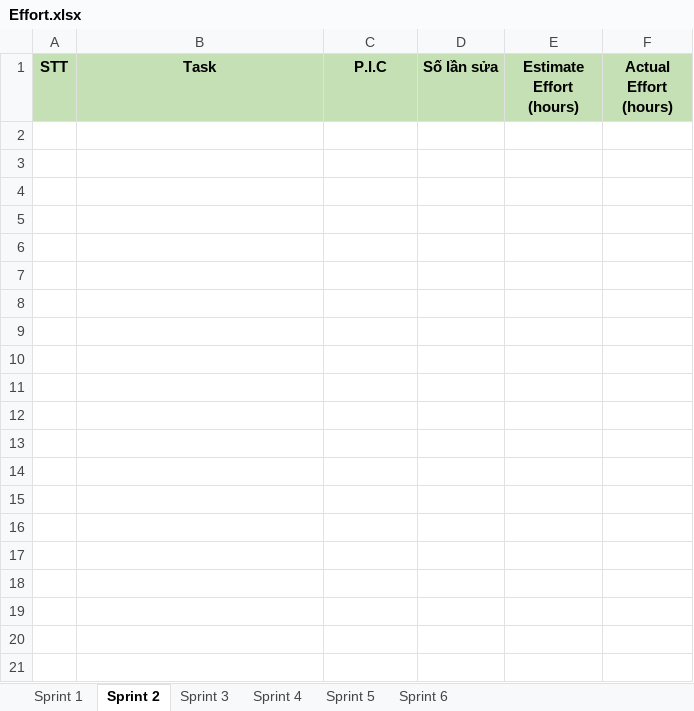
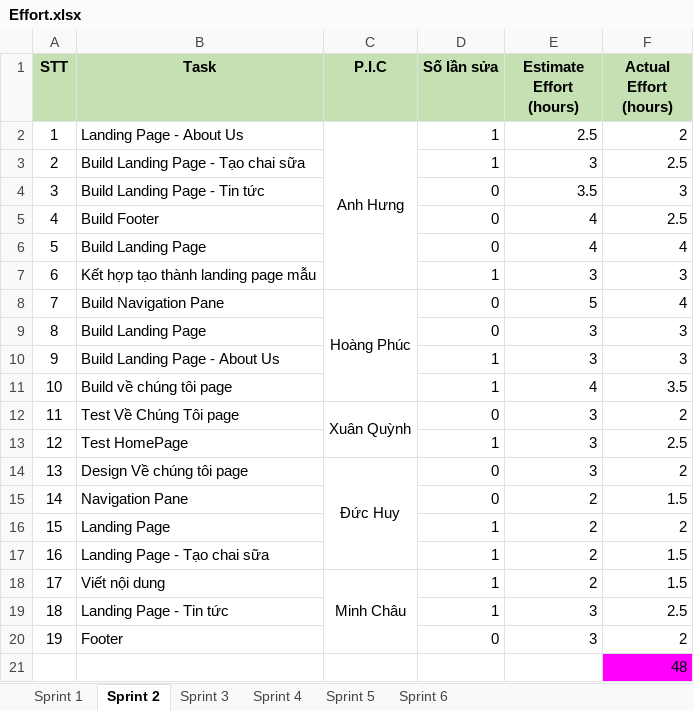
Before and after one commit to paanhuq/44K221.04, an Excel workbook: Effort.xlsx, sheet Sprint 2, drawn as a sheet; values as stored, in another font and other column widths than the file's, no borders; the diff names each change by its address in the sheet, - before the commit and + after, or states it on an @@ line.

```diff
--- a/Effort.xlsx (sheet Sprint 2)
+++ b/Effort.xlsx (sheet Sprint 2)
+row 2: 1 | Landing Page - About Us | Anh Hưng | 1 | 2.5 | 2
+row 3: 2 | Build Landing Page - Tạo chai sữa |  | 1 | 3 | 2.5
+row 4: 3 | Build Landing Page - Tin tức |  | 0 | 3.5 | 3
+row 5: 4 | Build Footer |  | 0 | 4 | 2.5
+row 6: 5 | Build Landing Page |  | 0 | 4 | 4
+row 7: 6 | Kết hợp tạo thành landing page mẫu |  | 1 | 3 | 3
+row 8: 7 | Build Navigation Pane | Hoàng Phúc | 0 | 5 | 4
+row 9: 8 | Build Landing Page |  | 0 | 3 | 3
+row 10: 9 | Build Landing Page - About Us |  | 1 | 3 | 3
+row 11: 10 | Build về chúng tôi page |  | 1 | 4 | 3.5
+row 12: 11 | Test Về Chúng Tôi page | Xuân Quỳnh | 0 | 3 | 2
+row 13: 12 | Test HomePage |  | 1 | 3 | 2.5
+row 14: 13 | Design Về chúng tôi page | Đức Huy | 0 | 3 | 2
+row 15: 14 | Navigation Pane |  | 0 | 2 | 1.5
+row 16: 15 | Landing Page |  | 1 | 2 | 2
+row 17: 16 | Landing Page - Tạo chai sữa |  | 1 | 2 | 1.5
+row 18: 17 | Viết nội dung | Minh Châu | 1 | 2 | 1.5
+row 19: 18 | Landing Page - Tin tức |  | 1 | 3 | 2.5
+row 20: 19 | Footer |  | 0 | 3 | 2
+row 21:  |  |  |  |  | 48
```
Also changed, not shown: sheet Sprint 5, sheet Sprint 4, sheet Sprint 6, sheet Sprint 3, sheet Sprint 1.
